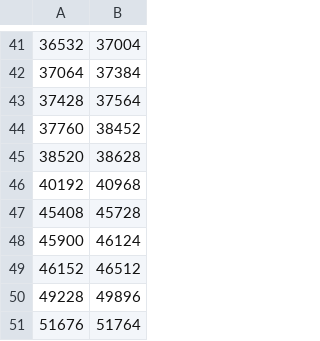
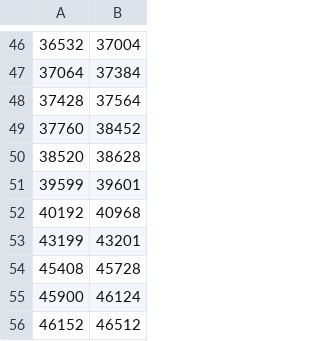
Before and after one commit to NeuroBrainz/mouse-script, a CSV file: epochNum.csv, drawn as a sheet; only a part is shown, gaps mark what is left out; the shorter side is filled out with more unchanged rows; the diff covers the shown part only; the diff names each change by its address in the sheet, - before the commit and + after, or states it on an @@ line.

```diff
--- a/epochNum.csv
+++ b/epochNum.csv
+row 51: 39599 | 39601
+row 53: 43199 | 43201
```
Also changed, not shown: 11 added rows elsewhere in this file, 4 other files.
